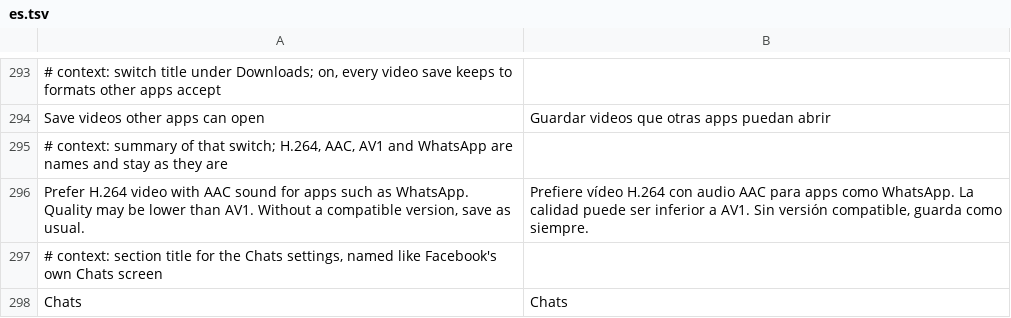
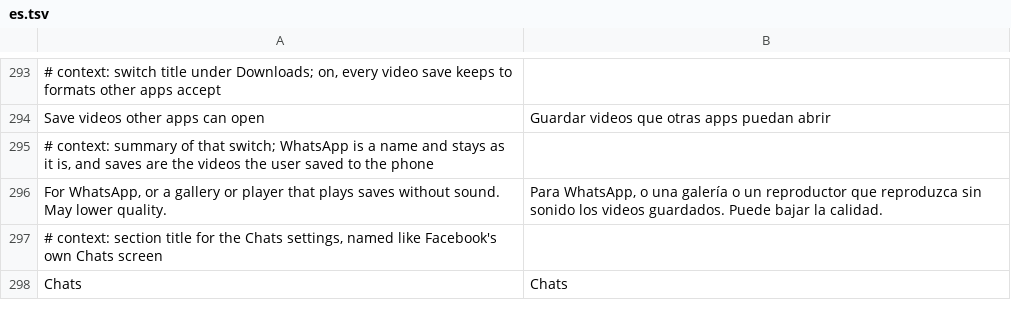
Before and after one commit to SA-SUJON/HushFacebook, a TSV file: extensions/shared/library/src/main/l10n/es.tsv, drawn as a sheet; only a part is shown, gaps mark what is left out; removed rows and columns are numbered as before the commit, all else as after; the diff names each change by its address in the sheet, - before the commit and + after, or states it on an @@ line.

```diff
--- a/extensions/shared/library/src/main/l10n/es.tsv
+++ b/extensions/shared/library/src/main/l10n/es.tsv
-A295: …that switch; H.264, AAC, AV1 and WhatsApp are names and stay as they are
+A295: …that switch; WhatsApp is a name and stays as it is, and saves are the videos the user saved to the phone
-row 296: Prefer H.264 video with AAC sound for apps such as WhatsApp. Quality may be lower than AV1. Without a compatible version, save as usual. | Prefiere vídeo H.264 con audio AAC para apps como WhatsApp. La calidad puede ser inferior a AV1. Sin versión compatible, guarda como siempre.
+row 296: For WhatsApp, or a gallery or player that plays saves without sound. May lower quality. | Para WhatsApp, o una galería o un reproductor que reproduzca sin sonido los videos guardados. Puede bajar la calidad.
```
Also changed, not shown: extensions/shared/library/src/main/l10n/de.tsv, extensions/shared/library/src/main/l10n/in.tsv, 6 other files.
